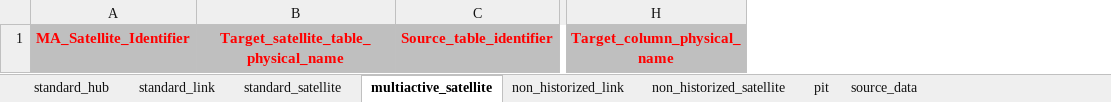
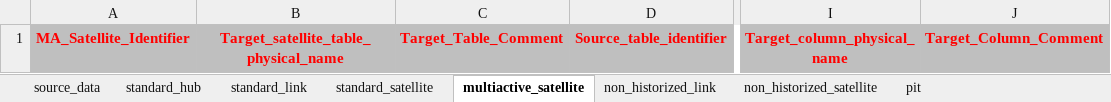
Before and after one commit to ScalefreeCOM/turbovault4dbt, an Excel workbook: metadata_ddl/Excel/turbovault4dbt_template.xlsx, sheet multiactive_satellite, drawn as a sheet; only a part is shown, gaps mark what is left out; values as stored, in another font and other column widths than the file's, no borders; the diff names each change by its address in the sheet, - before the commit and + after, or states it on an @@ line.

Commit message:
comments, primary key constraints, foreign key constraints

```diff
--- a/metadata_ddl/Excel/turbovault4dbt_template.xlsx (sheet multiactive_satellite)
+++ b/metadata_ddl/Excel/turbovault4dbt_template.xlsx (sheet multiactive_satellite)
@@ sheet tab order changed: source_data | standard_hub | standard_link | standard_satellite | multiactive_satellite | non_historized_link | non_historized_satellite | pit @@
+column C, row 1: Target_Table_Comment
+column J, row 1: Target_Column_Comment
```
Also changed, not shown: sheet standard_satellite, sheet standard_link, sheet standard_hub, sheet source_data, sheet non_historized_link, sheet pit, 2 other files.
